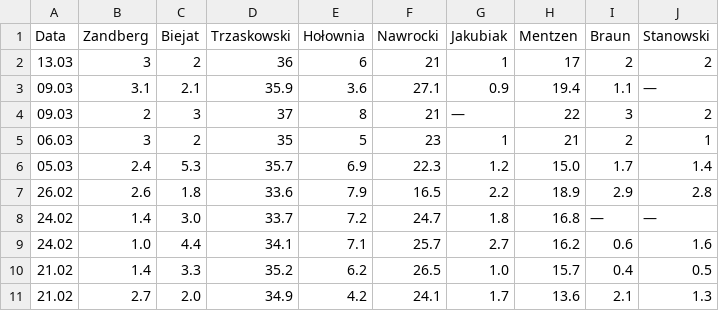
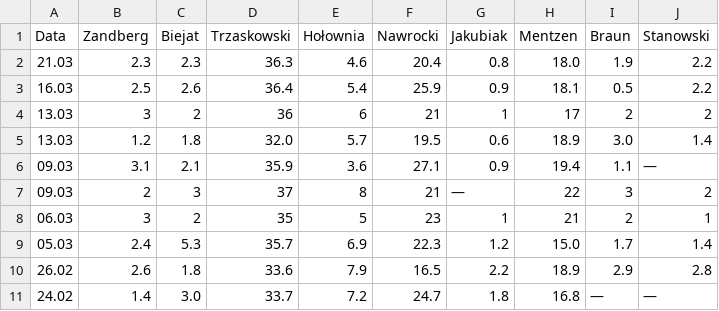
Before and after one commit to Matasnet/Wybory-2025-Symulacja, a CSV file: Wybory.csv, drawn as a sheet; only a part is shown; the shorter side is filled out with more unchanged rows; the diff names each change by its address in the sheet, - before the commit and + after, or states it on an @@ line.

Commit message:
Aktualizacja pliku Wybory.csv
Dodanie 3 sondaży

```diff
--- a/Wybory.csv
+++ b/Wybory.csv
+row 2: 21.03 | 2.3 | 2.3 | 36.3 | 4.6 | 20.4 | 0.8 | 18.0 | 1.9 | 2.2
+row 3: 16.03 | 2.5 | 2.6 | 36.4 | 5.4 | 25.9 | 0.9 | 18.1 | 0.5 | 2.2
+row 5: 13.03 | 1.2 | 1.8 | 32.0 | 5.7 | 19.5 | 0.6 | 18.9 | 3.0 | 1.4
```
